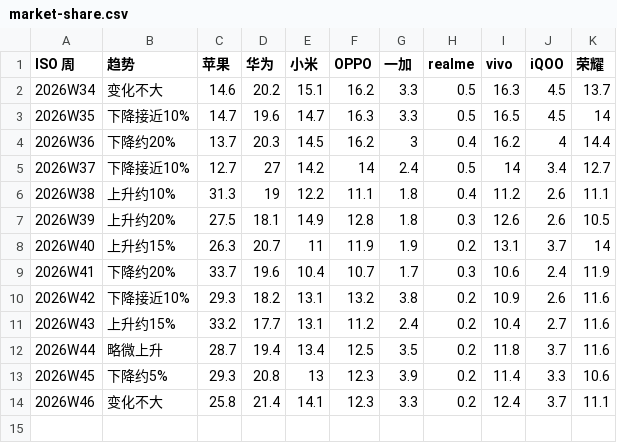
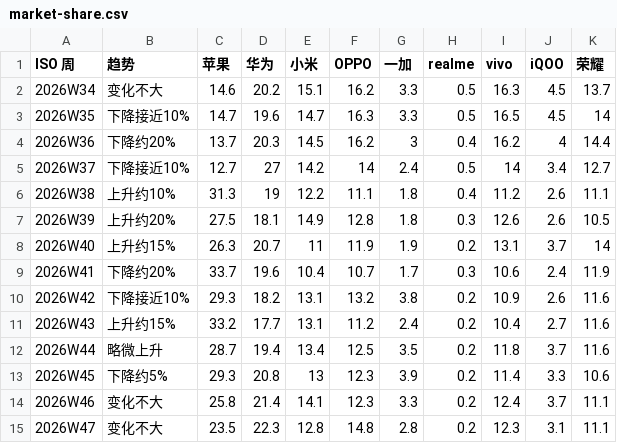
Before and after one commit to muinocriz/smartphoneSellOut, a CSV file: market-share.csv, drawn as a sheet; the diff names each change by its address in the sheet, - before the commit and + after, or states it on an @@ line.

Commit message:
Update market-share.csv

```diff
--- a/market-share.csv
+++ b/market-share.csv
+row 15: 2026W47 | 变化不大 | 23.5 | 22.3 | 12.8 | 14.8 | 2.8 | 0.2 | 12.3 | 3.1 | 11.1
```
